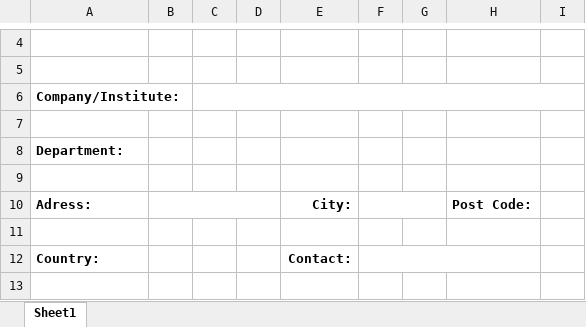
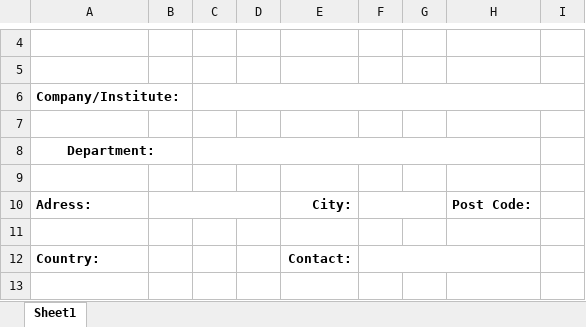
Before and after one commit to emaglio/CosmedAPTool, an Excel workbook: ConfigFiles/tsr_warranty.xlsx, sheet Sheet1, drawn as a sheet; only a part is shown, gaps mark what is left out; values as stored, in another font and other column widths than the file's, no borders; charts and pictures not drawn; the diff names each change by its address in the sheet, - before the commit and + after, or states it on an @@ line.

```diff
--- a/ConfigFiles/tsr_warranty.xlsx (sheet Sheet1)
+++ b/ConfigFiles/tsr_warranty.xlsx (sheet Sheet1)
-A8 alignment: left
+A8 alignment: center
+A8:B8 merged
+C8:H8 merged
```
Also changed, not shown: charts or pictures, ConfigFiles/tsr_agreement.xlsx, ConfigFiles/tsr_repair.xlsx, 11 other files.
